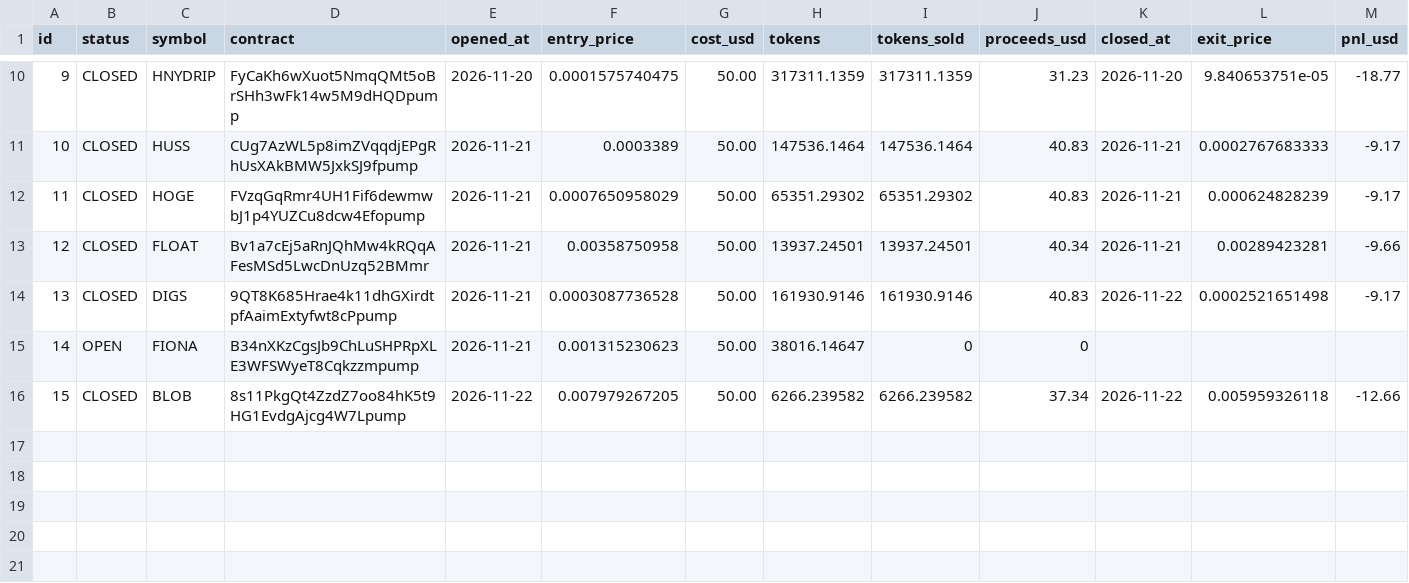
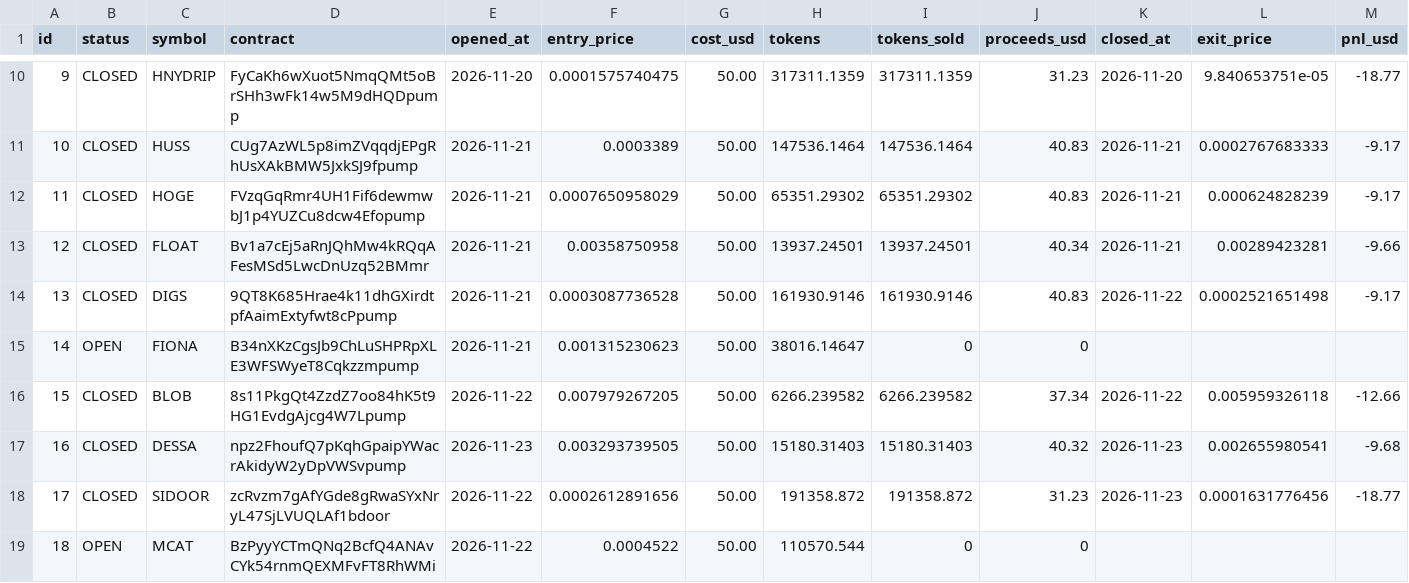
Before and after one commit to edson114/edson114, a CSV file: journal/paper_trades.csv, drawn as a sheet; only a part is shown, gaps mark what is left out; rows hold the shown columns only; the diff names each change by its address in the sheet, - before the commit and + after, or states it on an @@ line.

```diff
--- a/journal/paper_trades.csv
+++ b/journal/paper_trades.csv
+row 17: 16 | CLOSED | DESSA | npz2FhoufQ7pKqhGpaipYWacrAkidyW2yDpVWSvpump | 2026-11-23 | 0.003293739505 | 50.00 | 15180.31403 | 15180.31403 | 40.32 | 2026-11-23 | 0.002655980541 | -9.68
+row 18: 17 | CLOSED | SIDOOR | zcRvzm7gAfYGde8gRwaSYxNryL47SjLVUQLAf1bdoor | 2026-11-22 | 0.0002612891656 | 50.00 | 191358.872 | 191358.872 | 31.23 | 2026-11-23 | 0.0001631776456 | -18.77
+row 19: 18 | OPEN | MCAT | BzPyyYCTmQNq2BcfQ4ANAvCYk54rnmQEXMFvFT8RhWMi | 2026-11-22 | 0.0004522 | 50.00 | 110570.544 | 0 | 0
```
Also changed, not shown: 2 other files.
